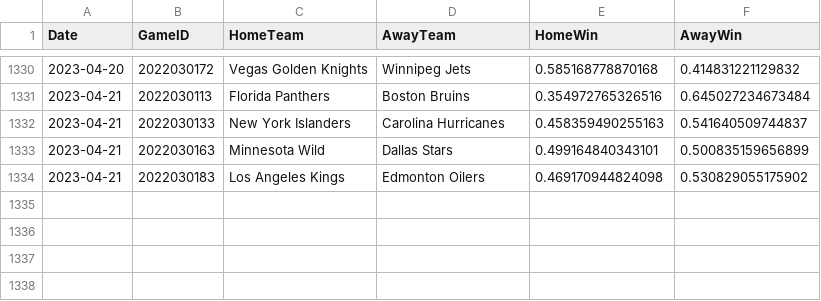
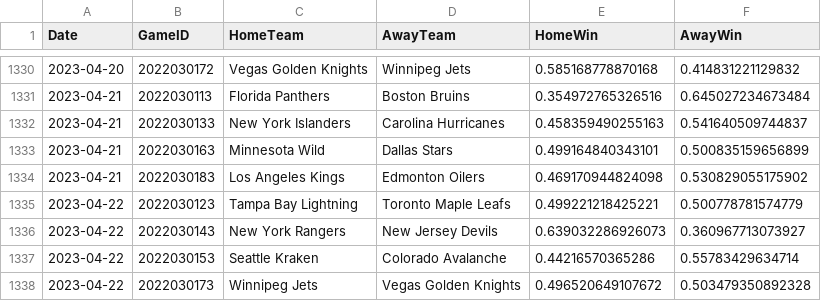
Before and after one commit to pbulsink/HockeyModel, a CSV file: data-raw/20222023odds.csv, drawn as a sheet; only a part is shown, gaps mark what is left out; the diff names each change by its address in the sheet, - before the commit and + after, or states it on an @@ line.

```diff
--- a/data-raw/20222023odds.csv
+++ b/data-raw/20222023odds.csv
+row 1335: 2023-04-22 | 2022030123 | Tampa Bay Lightning | Toronto Maple Leafs | 0.499221218425221 | 0.500778781574779
+row 1336: 2023-04-22 | 2022030143 | New York Rangers | New Jersey Devils | 0.639032286926073 | 0.360967713073927
+row 1337: 2023-04-22 | 2022030153 | Seattle Kraken | Colorado Avalanche | 0.44216570365286 | 0.55783429634714
+row 1338: 2023-04-22 | 2022030173 | Winnipeg Jets | Vegas Golden Knights | 0.496520649107672 | 0.503479350892328
```
Also changed, not shown: 8 other files.
